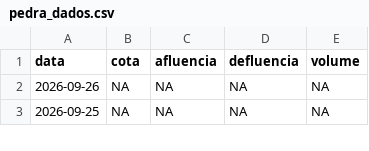
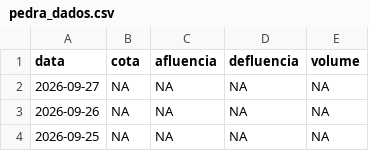
Before and after one commit to paulobarros/res_pedra, a CSV file: data/pedra_dados.csv, drawn as a sheet; only a part is shown.

```diff
--- a/data/pedra_dados.csv
+++ b/data/pedra_dados.csv
@@ -1,2 +1,3 @@
 "data","cota","afluencia","defluencia","volume"
+2026-09-27,NA,NA,NA,NA
 2026-09-26,NA,NA,NA,NA
```
